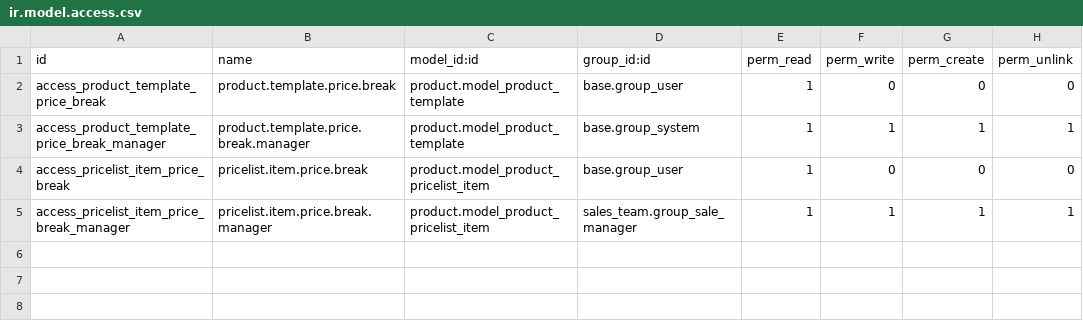
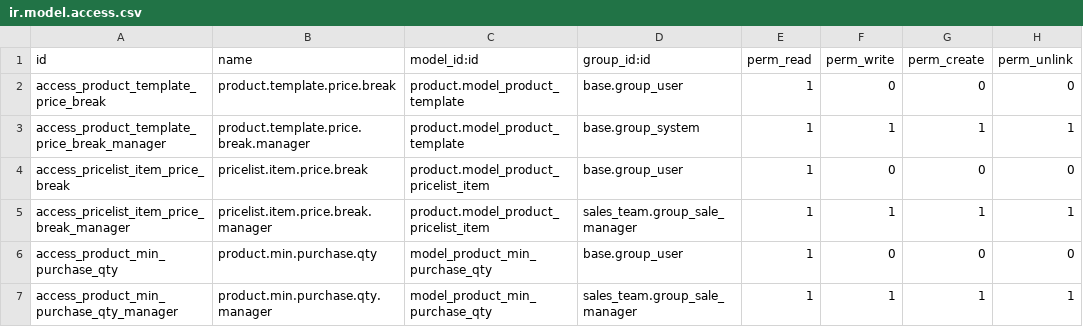
Before and after one commit to Signasolution/signaodoo, a CSV file: price_break_table/security/ir.model.access.csv, drawn as a sheet; the diff names each change by its address in the sheet, - before the commit and + after, or states it on an @@ line.

```diff
--- a/price_break_table/security/ir.model.access.csv
+++ b/price_break_table/security/ir.model.access.csv
+row 6: access_product_min_purchase_qty | product.min.purchase.qty | model_product_min_purchase_qty | base.group_user | 1 | 0 | 0 | 0
+row 7: access_product_min_purchase_qty_manager | product.min.purchase.qty.manager | model_product_min_purchase_qty | sales_team.group_sale_manager | 1 | 1 | 1 | 1
```
Also changed, not shown: 8 other files.
